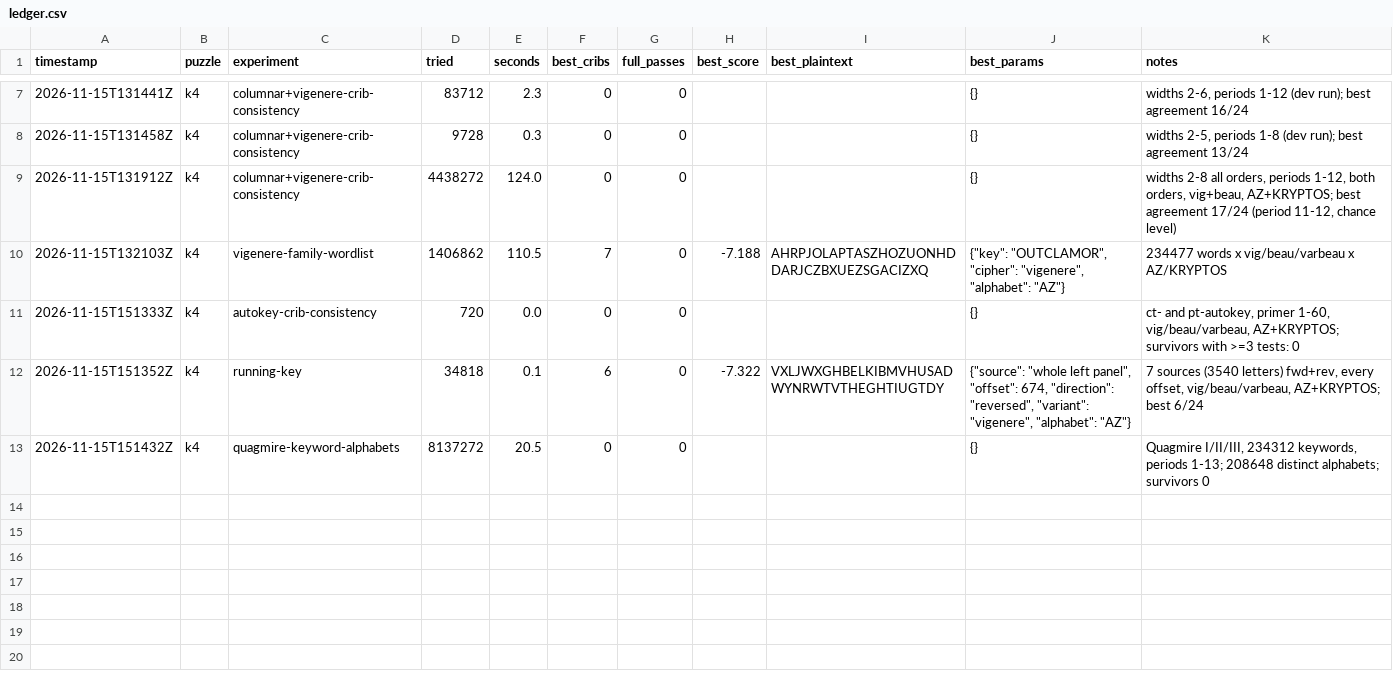
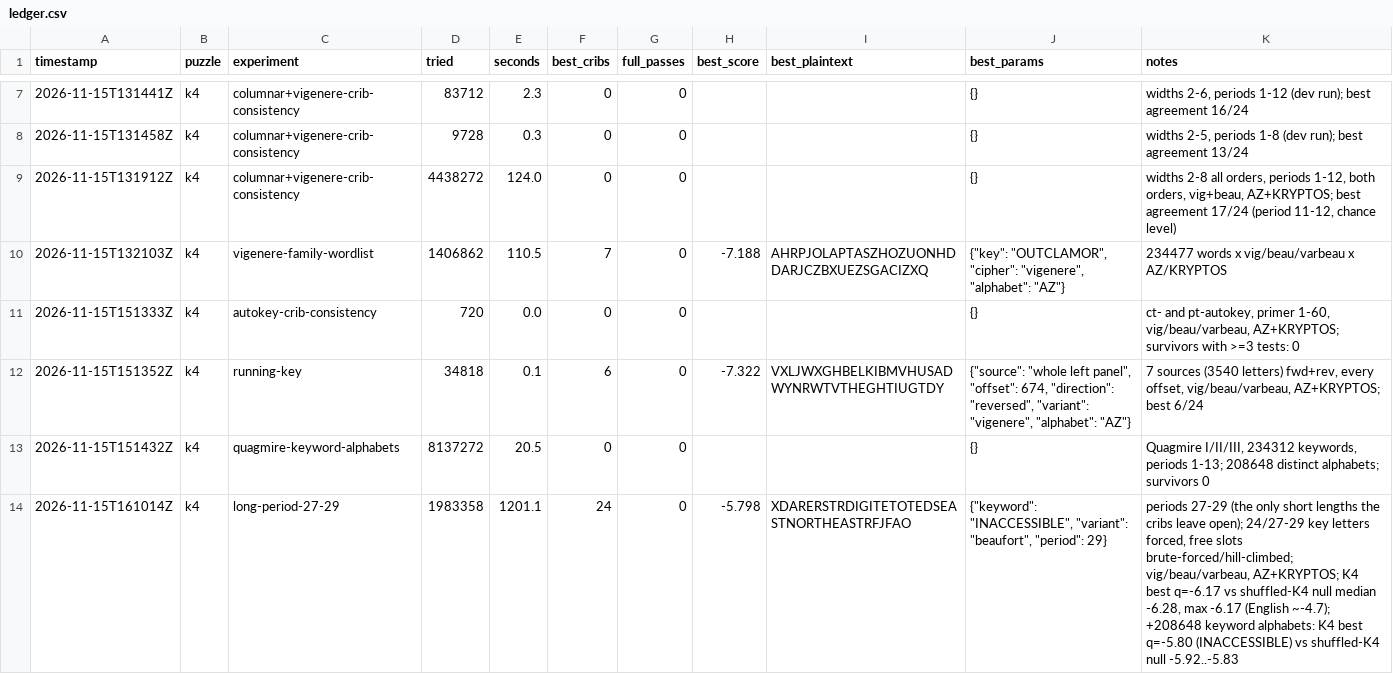
Before and after one commit to ozkilim/kryptos-playground, a CSV file: experiments/ledger.csv, drawn as a sheet; only a part is shown, gaps mark what is left out; the diff names each change by its address in the sheet, - before the commit and + after, or states it on an @@ line.

Commit message:
Close the period 27-29 gap; merge TRIED.md into negatives (300 entries)
- attack 06: key lengths 27-29 (the only short lengths the clues leave
  open). 24 key letters forced, free letters solved, scored against
  shuffled-K4 nulls: no signal on A-Z, KRYPTOS or 208,648 keyword alphabets
- harness: cribs_forced flag so constructed candidates aren't counted
  as crib passes
- negatives: +131 entries from the TRIED.md compilation, 11 new gaps

```diff
--- a/experiments/ledger.csv
+++ b/experiments/ledger.csv
+row 14: 2026-11-15T161014Z | k4 | long-period-27-29 | 1983358 | 1201.1 | 24 | 0 | -5.798 | XDARERSTRDIGITETOTEDSEASTNORTHEASTRFJFAO | {"keyword": "INACCESSIBLE", "variant": "beaufort", "period": 29} | periods 27-29 (the only short lengths the cribs leave open); 24/27-29 key letters forced, free slots brute-forced/hill-climbed; vig/beau/varbeau, AZ+KRYPTOS; K4 best q=-6.17 vs shuffled-K4 null median -6.28, max -6.17 (English ~-4.7); +208648 keyword alphabets: K4 best q=-5.80 (INACCESSIBLE) vs shuffled-K4 null -5.92..-5.83
```
Also changed, not shown: 9 other files.
